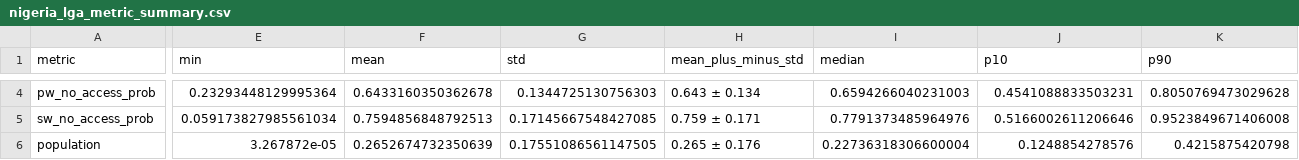
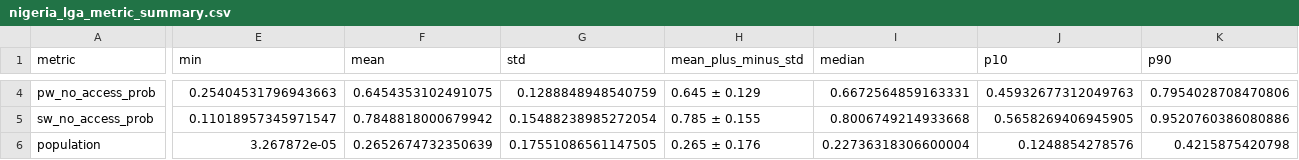
Before and after one commit to othmaneechc/SDG6, a CSV file: outputs/tables/nigeria_lga_metric_summary.csv, drawn as a sheet; only a part is shown, gaps mark what is left out; the diff covers the shown part only; the diff names each change by its address in the sheet, - before the commit and + after, or states it on an @@ line.

```diff
--- a/outputs/tables/nigeria_lga_metric_summary.csv
+++ b/outputs/tables/nigeria_lga_metric_summary.csv
-E4 (min): 0.23293448129995364
+E4 (min): 0.25404531796943663
-F4 (mean): 0.6433160350362678
+F4 (mean): 0.6454353102491075
-G4 (std): 0.1344725130756303
+G4 (std): 0.1288848948540759
-H4 (mean_plus_minus_std): 0.643 ± 0.134
+H4 (mean_plus_minus_std): 0.645 ± 0.129
-I4 (median): 0.6594266040231003
+I4 (median): 0.6672564859163331
-J4 (p10): 0.4541088833503231
+J4 (p10): 0.45932677312049763
-K4 (p90): 0.8050769473029628
+K4 (p90): 0.7954028708470806
-E5 (min): 0.059173827985561034
+E5 (min): 0.11018957345971547
-F5 (mean): 0.7594856848792513
+F5 (mean): 0.7848818000679942
-G5 (std): 0.17145667548427085
+G5 (std): 0.15488238985272054
-H5 (mean_plus_minus_std): 0.759 ± 0.171
+H5 (mean_plus_minus_std): 0.785 ± 0.155
-I5 (median): 0.7791373485964976
+I5 (median): 0.8006749214933668
-J5 (p10): 0.5166002611206646
+J5 (p10): 0.5658269406945905
-K5 (p90): 0.9523849671406008
+K5 (p90): 0.9520760386080886
```
Also changed, not shown: 42 edited cells elsewhere in this file, outputs/tables/nigeria_access_hotspot_clusters.csv, outputs/tables/nigeria_access_hotspots.csv, 6 other files.
